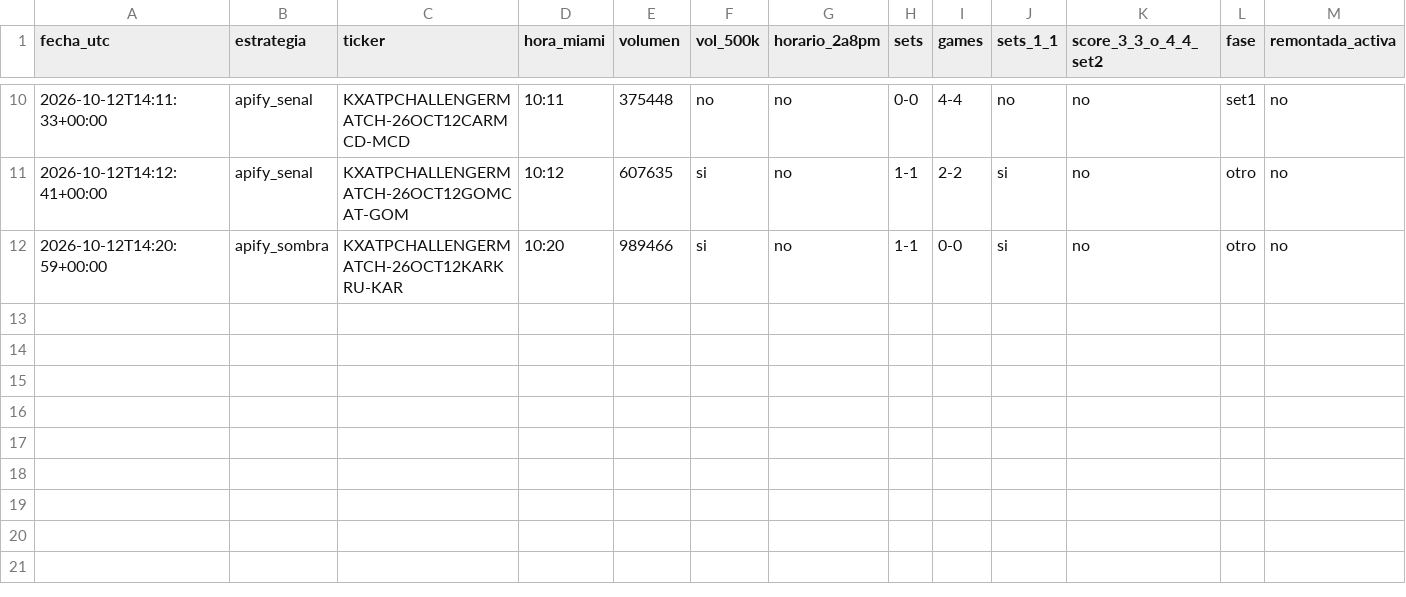
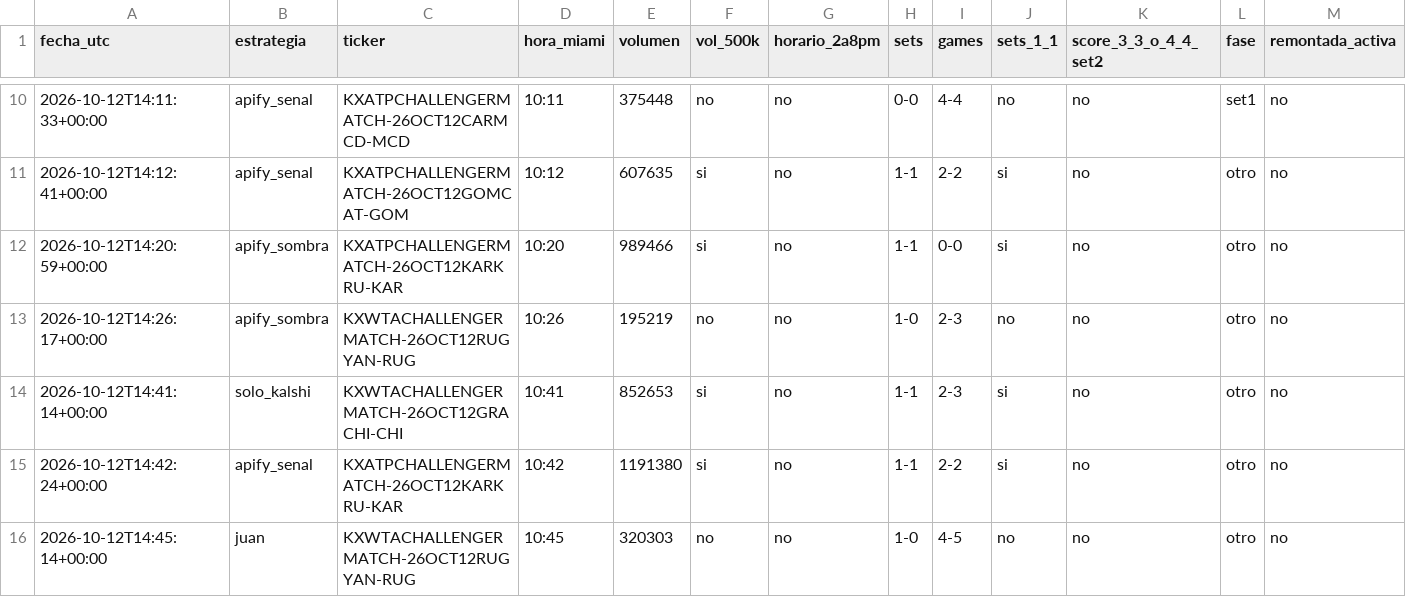
Before and after one commit to dineroforever/tenis-alertas, a CSV file: marcas_guia_juan.csv, drawn as a sheet; only a part is shown, gaps mark what is left out; the diff names each change by its address in the sheet, - before the commit and + after, or states it on an @@ line.

```diff
--- a/marcas_guia_juan.csv
+++ b/marcas_guia_juan.csv
+row 13: 2026-10-12T14:26:17+00:00 | apify_sombra | KXWTACHALLENGERMATCH-26OCT12RUGYAN-RUG | 10:26 | 195219 | no | no | 1-0 | 2-3 | no | no | otro | no
+row 14: 2026-10-12T14:41:14+00:00 | solo_kalshi | KXWTACHALLENGERMATCH-26OCT12GRACHI-CHI | 10:41 | 852653 | si | no | 1-1 | 2-3 | si | no | otro | no
+row 15: 2026-10-12T14:42:24+00:00 | apify_senal | KXATPCHALLENGERMATCH-26OCT12KARKRU-KAR | 10:42 | 1191380 | si | no | 1-1 | 2-2 | si | no | otro | no
+row 16: 2026-10-12T14:45:14+00:00 | juan | KXWTACHALLENGERMATCH-26OCT12RUGYAN-RUG | 10:45 | 320303 | no | no | 1-0 | 4-5 | no | no | otro | no
```
Also changed, not shown: candidatos.csv, ks_entradas.csv, 8 other files.
